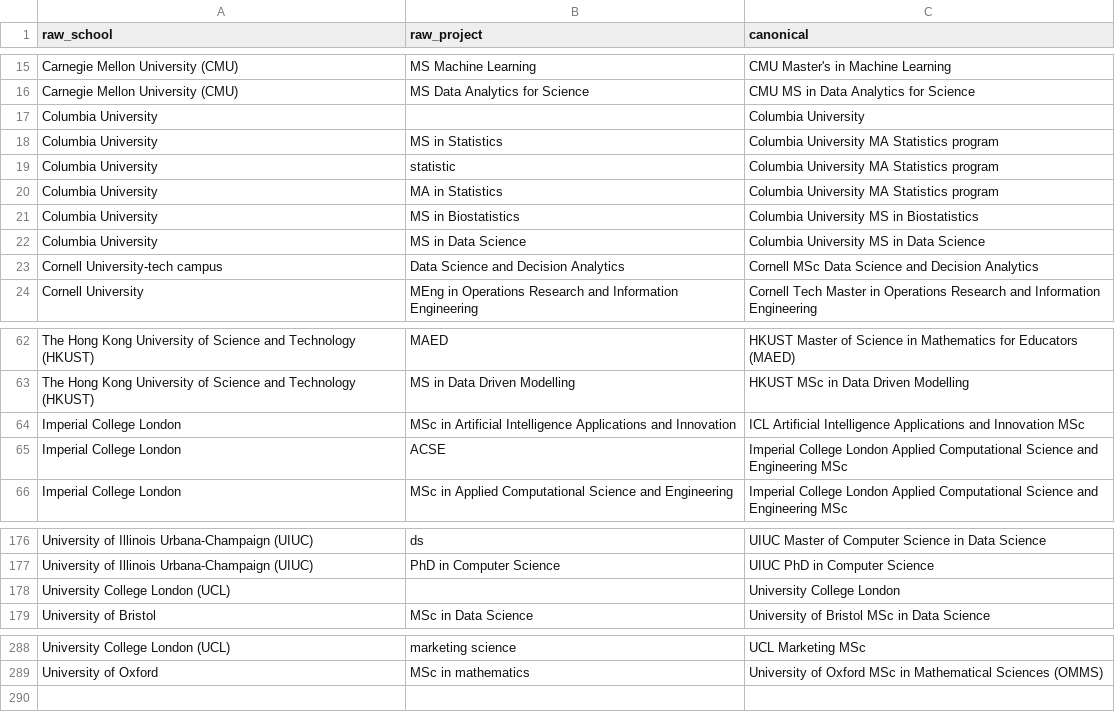
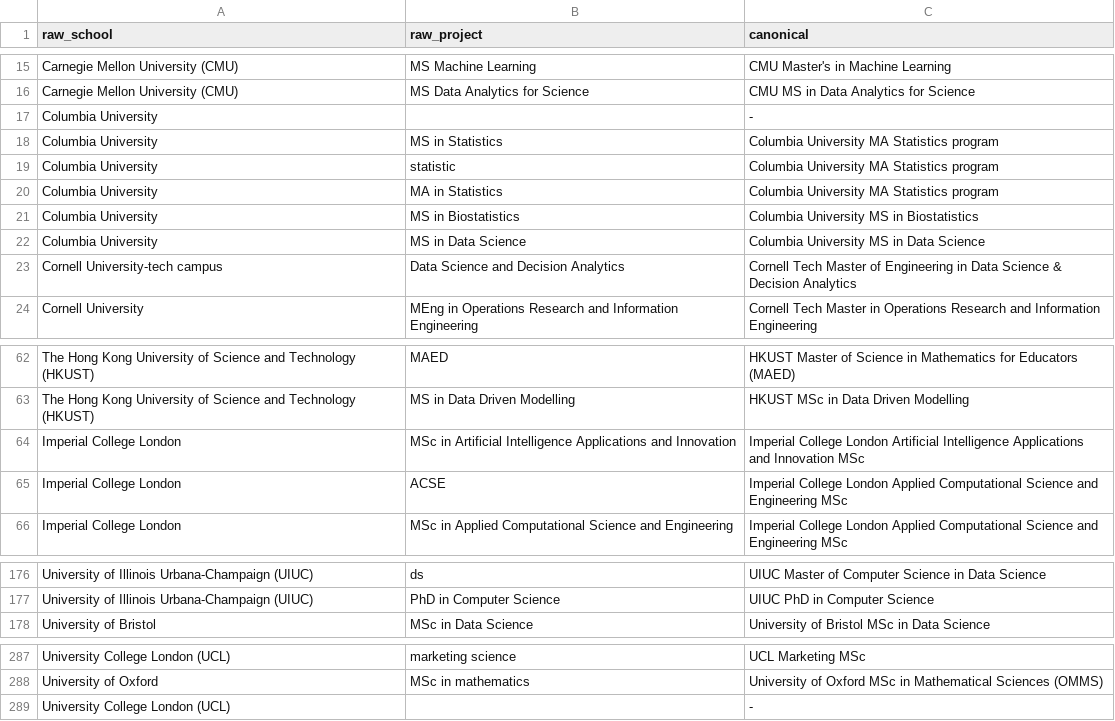
Before and after one commit to Charlotte-Yan35/GraduateForm, a CSV file: site/data/program_aliases.csv, drawn as a sheet; only a part is shown, gaps mark what is left out; the diff covers the shown part only.

Commit message:
feat(normalization): add canonical name cleaning function to ensure consistency

```diff
--- a/site/data/program_aliases.csv
+++ b/site/data/program_aliases.csv
@@ -16,3 +16,3 @@ Carnegie Mellon University (CMU),MS Machine Learning ,CMU Master's in Machine Le
 Carnegie Mellon University (CMU),MS Data Analytics for Science,CMU MS in Data Analytics for Science
-Columbia University,,Columbia University
+Columbia University,,-
 Columbia University,MS in Statistics,Columbia University MA Statistics program
@@ -22,3 +22,3 @@ Columbia University,MS in Biostatistics,Columbia University MS in Biostatistics
 Columbia University,MS in Data Science,Columbia University MS in Data Science
-Cornell University-tech campus,Data Science and Decision Analytics ,Cornell MSc Data Science and Decision Analytics
+Cornell University-tech campus,Data Science and Decision Analytics ,Cornell Tech Master of Engineering in Data Science & Decision Analytics
 Cornell University,MEng in Operations Research and Information Engineering,Cornell Tech Master in Operations Research and Information Engineering
@@ -63,3 +63,3 @@ The Hong Kong University of Science and Technology (HKUST),MAED,HKUST Master of
 The Hong Kong University of Science and Technology (HKUST),MS in Data Driven Modelling,HKUST MSc in Data Driven Modelling
-Imperial College London,MSc in Artificial Intelligence Applications and Innovation,ICL Artificial Intelligence Applications and Innovation MSc
+Imperial College London,MSc in Artificial Intelligence Applications and Innovation,Imperial College London Artificial Intelligence Applications and Innovation MSc
 Imperial College London,ACSE,Imperial College London Applied Computational Science and Engineering MSc
@@ -177,3 +177,2 @@ University of Illinois Urbana-Champaign (UIUC),ds,UIUC Master of Computer Scienc
 University of Illinois Urbana-Champaign (UIUC),PhD in Computer Science,UIUC PhD in Computer Science
-University College London (UCL),,University College London
 University of Bristol,MSc in Data Science,University of Bristol MSc in Data Science
@@ -289 +288,2 @@ University College London (UCL),marketing science,UCL Marketing MSc
 University of Oxford,MSc in mathematics,University of Oxford MSc in Mathematical Sciences (OMMS)
+University College London (UCL),,-
```
Also changed, not shown: 3 edited cells elsewhere in this file, 2 other files.
